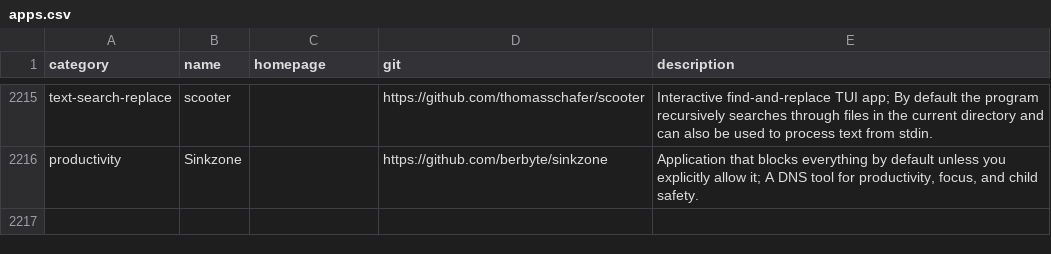
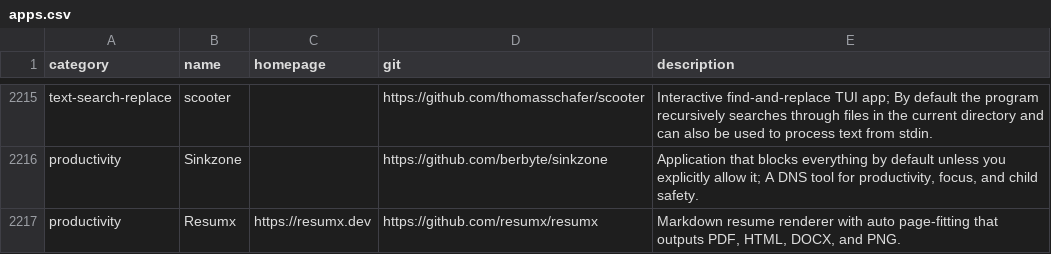
Before and after one commit to toolleeo/awesome-cli-apps-in-a-csv, a CSV file: data/apps.csv, drawn as a sheet; only a part is shown, gaps mark what is left out.

Commit message:
Add Resumx to productivity category

```diff
--- a/data/apps.csv
+++ b/data/apps.csv
@@ -2216 +2216,2 @@ text-search-replace,scooter,,https://github.com/thomasschafer/scooter,Interactiv
 productivity,Sinkzone,,https://github.com/berbyte/sinkzone,"Application that blocks everything by default unless you explicitly allow it; A DNS tool for productivity, focus, and child safety."
+productivity,Resumx,https://resumx.dev,https://github.com/resumx/resumx,"Markdown resume renderer with auto page-fitting that outputs PDF, HTML, DOCX, and PNG."
```
